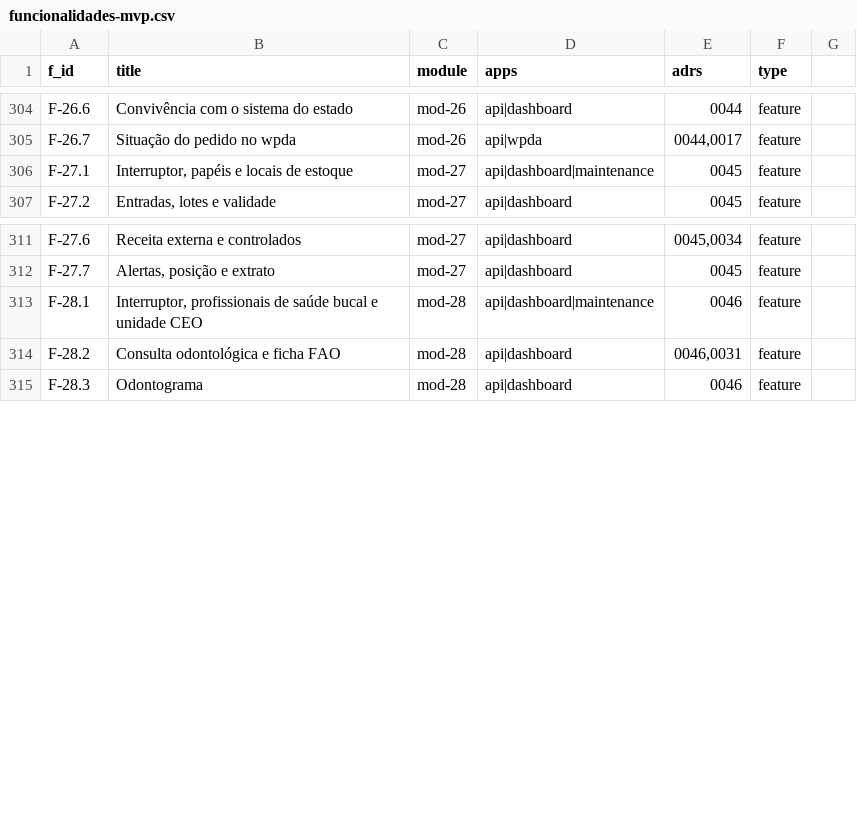
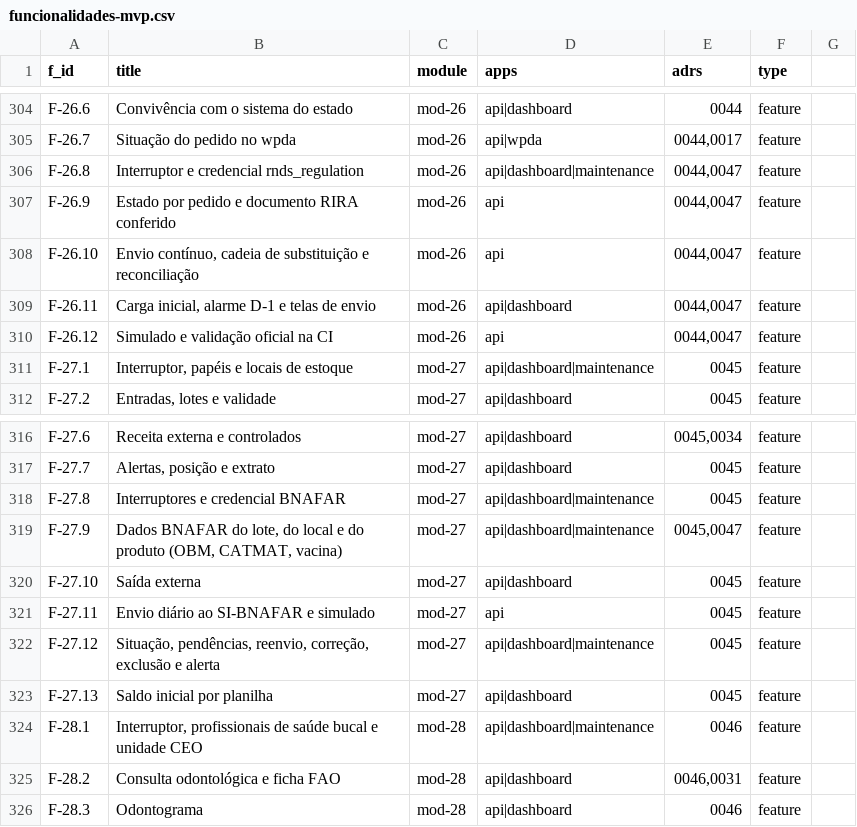
Before and after one commit to rotasaude/docs, a CSV file: funcionalidades-mvp.csv, drawn as a sheet; only a part is shown, gaps mark what is left out; the diff names each change by its address in the sheet, - before the commit and + after, or states it on an @@ line.

```diff
--- a/funcionalidades-mvp.csv
+++ b/funcionalidades-mvp.csv
+row 306: F-26.8 | Interruptor e credencial rnds_regulation | mod-26 | api|dashboard|maintenance | 0044,0047 | feature
+row 307: F-26.9 | Estado por pedido e documento RIRA conferido | mod-26 | api | 0044,0047 | feature
+row 308: F-26.10 | Envio contínuo, cadeia de substituição e reconciliação | mod-26 | api | 0044,0047 | feature
+row 309: F-26.11 | Carga inicial, alarme D-1 e telas de envio | mod-26 | api|dashboard | 0044,0047 | feature
+row 310: F-26.12 | Simulado e validação oficial na CI | mod-26 | api | 0044,0047 | feature
+row 318: F-27.8 | Interruptores e credencial BNAFAR | mod-27 | api|dashboard|maintenance | 0045 | feature
+row 319: F-27.9 | Dados BNAFAR do lote, do local e do produto (OBM, CATMAT, vacina) | mod-27 | api|dashboard|maintenance | 0045,0047 | feature
+row 320: F-27.10 | Saída externa | mod-27 | api|dashboard | 0045 | feature
+row 321: F-27.11 | Envio diário ao SI-BNAFAR e simulado | mod-27 | api | 0045 | feature
+row 322: F-27.12 | Situação, pendências, reenvio, correção, exclusão e alerta | mod-27 | api|dashboard|maintenance | 0045 | feature
+row 323: F-27.13 | Saldo inicial por planilha | mod-27 | api|dashboard | 0045 | feature
```
Also changed, not shown: 2 other files.
